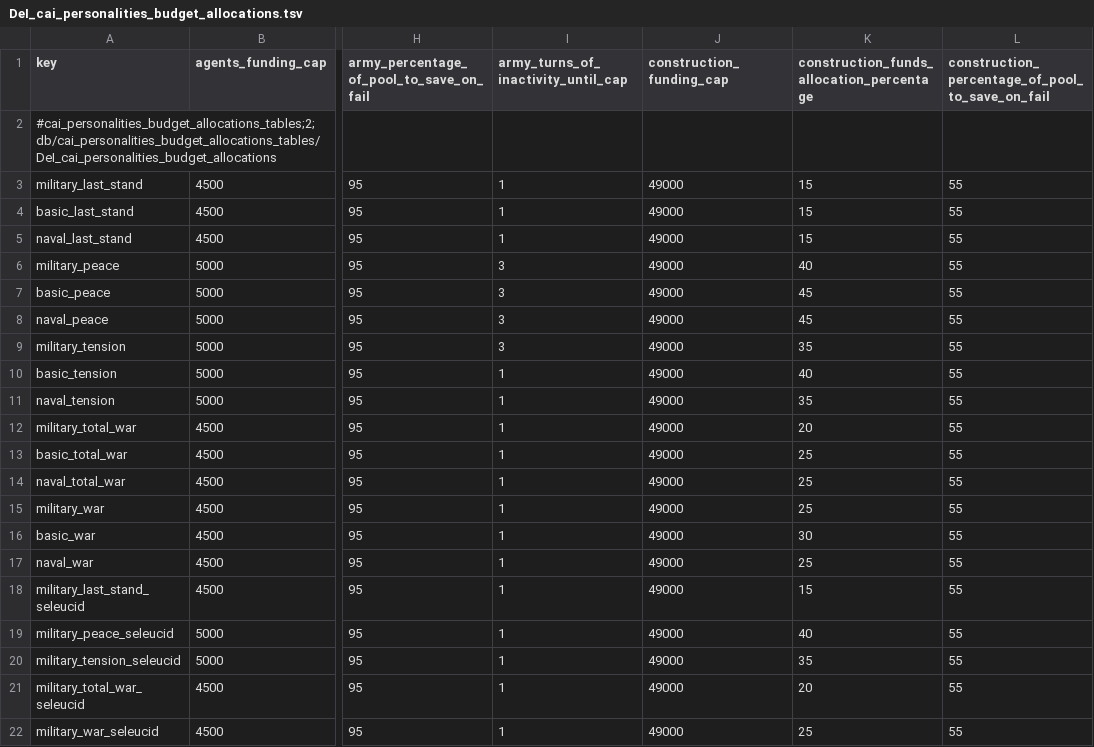
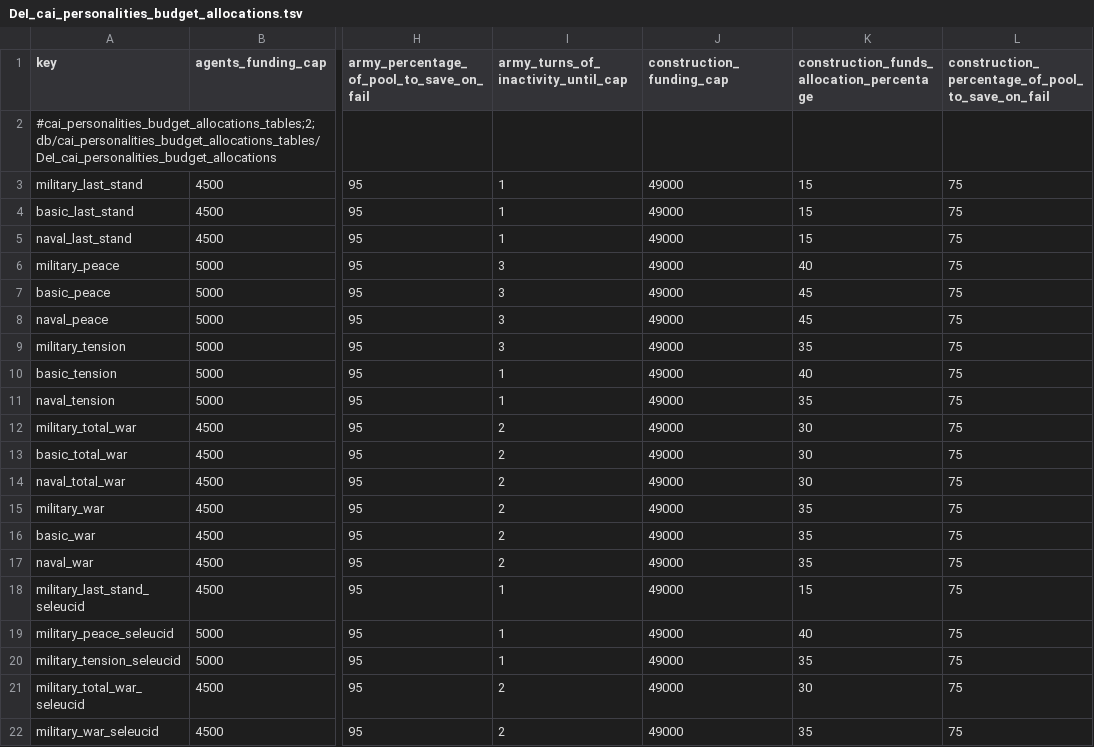
Before and after one commit to Destroyer13579/DEI-AI-USES-POP-DEV-GITHUB, a TSV file: current_PORT_version/Pre_release/db/cai_personalities_budget_allocations_tables/DeI_cai_personalities_budget_allocations.tsv, drawn as a sheet; only a part is shown, gaps mark what is left out; the diff names each change by its address in the sheet, - before the commit and + after, or states it on an @@ line.

```diff
--- a/current_PORT_version/Pre_release/db/cai_personalities_budget_allocations_tables/DeI_cai_personalities_budget_allocations.tsv
+++ b/current_PORT_version/Pre_release/db/cai_personalities_budget_allocations_tables/DeI_cai_personalities_budget_allocations.tsv
-L3:L22: 55
+L3:L22: 75
-I12:I17: 1
+I12:I17: 2
-K12: 20
+K12: 30
-K13:K14: 25
+K13:K14: 30
-K15: 25
+K15: 35
-K16: 30
+K16: 35
-K17: 25
+K17: 35
-I21:I22: 1
+I21:I22: 2
-K21: 20
+K21: 30
-K22: 25
+K22: 35
```
Also changed, not shown: current_PORT_version/Pre_release/db/cai_personalities_income_allocation_policy_strategic_context_junctions_tables/DeI_cai_personalities_income_allocation_policy_strategic_context_junctions.tsv, current_PORT_version/Pre_release/db/cai_personalities_tables/DeI_cai_personalities.tsv, 11 other files.
